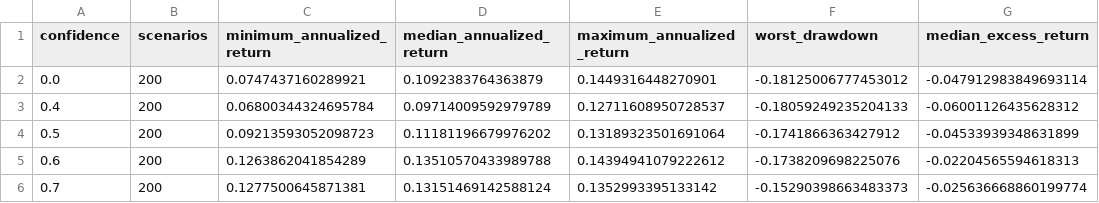
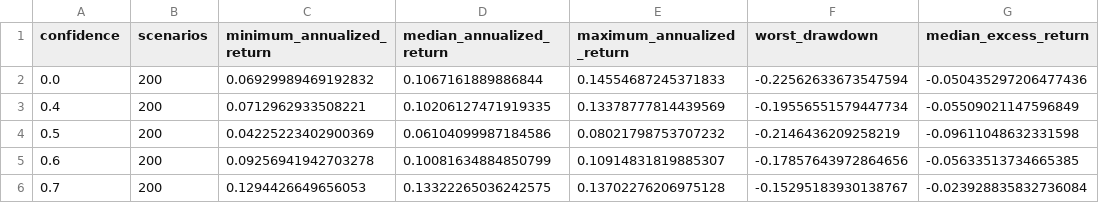
Before and after one commit to vmtri15/market-strategy-research, a CSV file: reports/scenario_sensitivity.csv, drawn as a sheet.

```diff
--- a/reports/scenario_sensitivity.csv
+++ b/reports/scenario_sensitivity.csv
@@ -1,6 +1,6 @@
 confidence,scenarios,minimum_annualized_return,median_annualized_return,maximum_annualized_return,worst_drawdown,median_excess_return
-0.0,200,0.0747437160289921,0.1092383764363879,0.1449316448270901,-0.18125006777453012,-0.047912983849693114
-0.4,200,0.06800344324695784,0.09714009592979789,0.12711608950728537,-0.18059249235204133,-0.06001126435628312
-0.5,200,0.09213593052098723,0.11181196679976202,0.13189323501691064,-0.1741866363427912,-0.04533939348631899
-0.6,200,0.1263862041854289,0.13510570433989788,0.14394941079222612,-0.1738209698225076,-0.02204565594618313
-0.7,200,0.1277500645871381,0.13151469142588124,0.1352993395133142,-0.15290398663483373,-0.025636668860199774
+0.0,200,0.06929989469192832,0.1067161889886844,0.14554687245371833,-0.22562633673547594,-0.050435297206477436
+0.4,200,0.0712962933508221,0.10206127471919335,0.13378777814439569,-0.19556551579447734,-0.05509021147596849
+0.5,200,0.04225223402900369,0.06104099987184586,0.08021798753707232,-0.2146436209258219,-0.09611048632331598
+0.6,200,0.09256941942703278,0.10081634884850799,0.10914831819885307,-0.17857643972864656,-0.05633513734665385
+0.7,200,0.1294426649656053,0.13322265036242575,0.13702276206975128,-0.15295183930138767,-0.023928835832736084
```
Also changed, not shown: reports/annual_comparison.csv, 8 other files.
